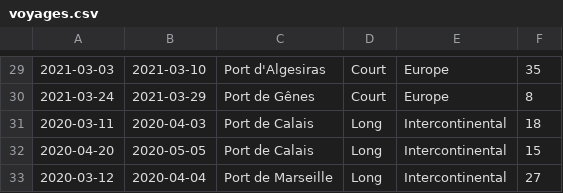
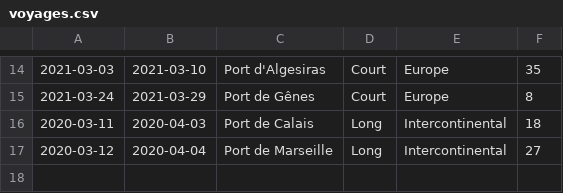
Before and after one commit to sscrane/BasesDeDonn-es, a CSV file: CSV_Fichiers/voyages.csv, drawn as a sheet; only a part is shown, gaps mark what is left out; the diff covers the shown part only.

```diff
--- a/CSV_Fichiers/voyages.csv
+++ b/CSV_Fichiers/voyages.csv
@@ -31,3 +16,2 @@
 2020-03-11,2020-04-03,Port de Calais,Long,Intercontinental,18
-2020-04-20,2020-05-05,Port de Calais,Long,Intercontinental,15
 2020-03-12,2020-04-04,Port de Marseille,Long,Intercontinental,27
```
Also changed, not shown: 15 removed rows elsewhere in this file, CSV_Fichiers/etapes_transitoires.csv, CSV_Fichiers/quantite.csv, 2 other files.
